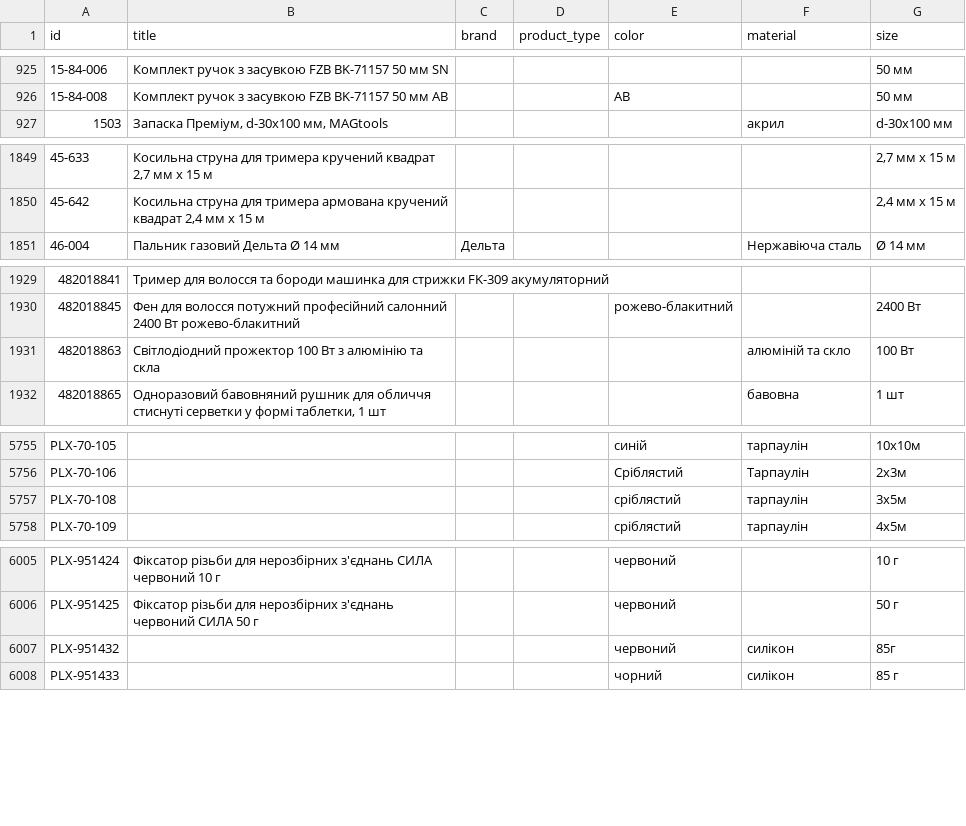
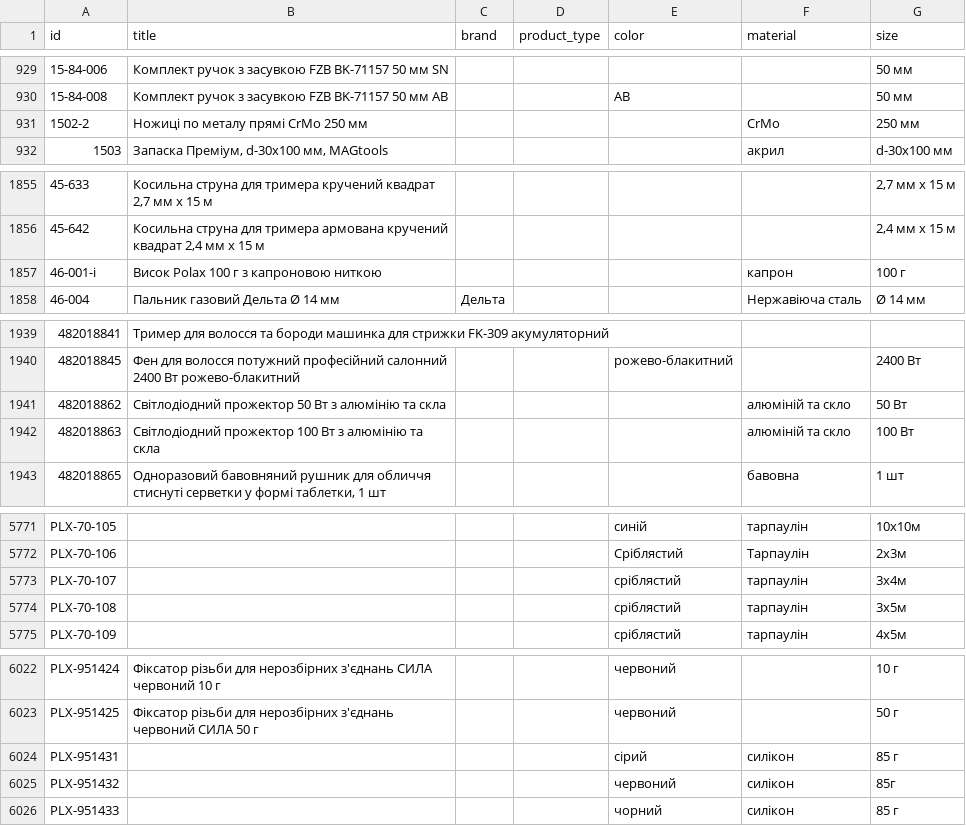
Before and after one commit to enagrosvit-beep/pub, a TSV file: feeds/edim-nazvy.tsv, drawn as a sheet; only a part is shown, gaps mark what is left out; the diff covers the shown part only; the diff names each change by its address in the sheet, - before the commit and + after, or states it on an @@ line.

```diff
--- a/feeds/edim-nazvy.tsv
+++ b/feeds/edim-nazvy.tsv
+row 931: 1502-2 | Ножиці по металу прямі CrMo 250 мм |  |  |  | CrMo | 250 мм
+row 1857: 46-001-i | Висок Polax 100 г з капроновою ниткою |  |  |  | капрон | 100 г
+row 1941: 482018862 | Світлодіодний прожектор 50 Вт з алюмінію та скла |  |  |  | алюміній та скло | 50 Вт
+row 5773: PLX-70-107 |  |  |  | сріблястий | тарпаулін | 3x4м
+row 6024: PLX-951431 |  |  |  | сірий | силікон | 85 г
```
Also changed, not shown: 14 added rows elsewhere in this file, 2 other files.
